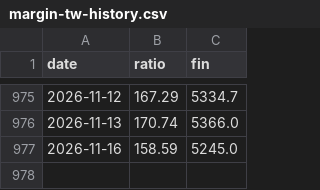
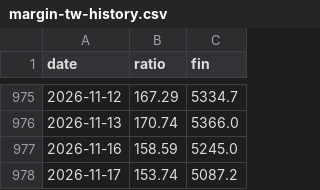
Before and after one commit to Jackie84112/macro-dashboard, a CSV file: data/margin-tw-history.csv, drawn as a sheet; only a part is shown, gaps mark what is left out.

```diff
--- a/data/margin-tw-history.csv
+++ b/data/margin-tw-history.csv
@@ -977 +977,2 @@ date,ratio,fin
 2026-11-16,158.59,5245.0
+2026-11-17,153.74,5087.2
```
Also changed, not shown: 4 other files.
